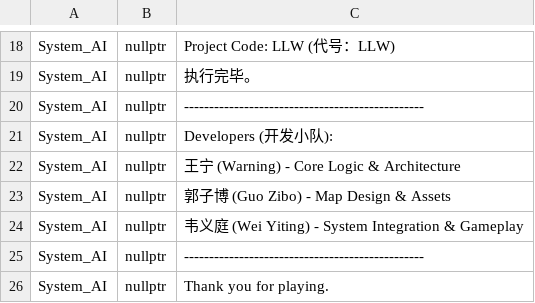
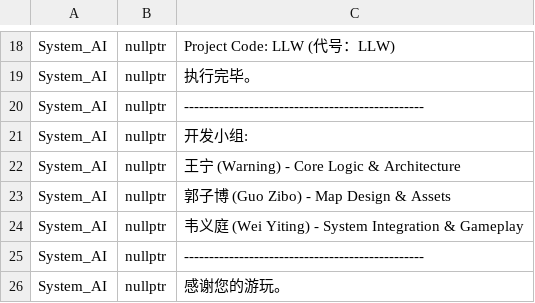
Before and after one commit to YeTongY/Code_LLW, a CSV file: res/data/dialogue/Level3/L3_end.csv, drawn as a sheet; only a part is shown, gaps mark what is left out.

Commit message:
fix:更改结束对话为中文为主

```diff
--- a/res/data/dialogue/Level3/L3_end.csv
+++ b/res/data/dialogue/Level3/L3_end.csv
@@ -20,3 +20,3 @@ System_AI,nullptr,"执行完毕。"
 System_AI,nullptr,"------------------------------------------------"
-System_AI,nullptr,"Developers (开发小队):"
+System_AI,nullptr,"开发小组:"
 System_AI,nullptr,"王宁 (Warning) - Core Logic & Architecture"
@@ -25,2 +25,2 @@ System_AI,nullptr,"韦义庭 (Wei Yiting) - System Integration & Gameplay"
 System_AI,nullptr,"------------------------------------------------"
-System_AI,nullptr,"Thank you for playing."
+System_AI,nullptr,"感谢您的游玩。"
```
